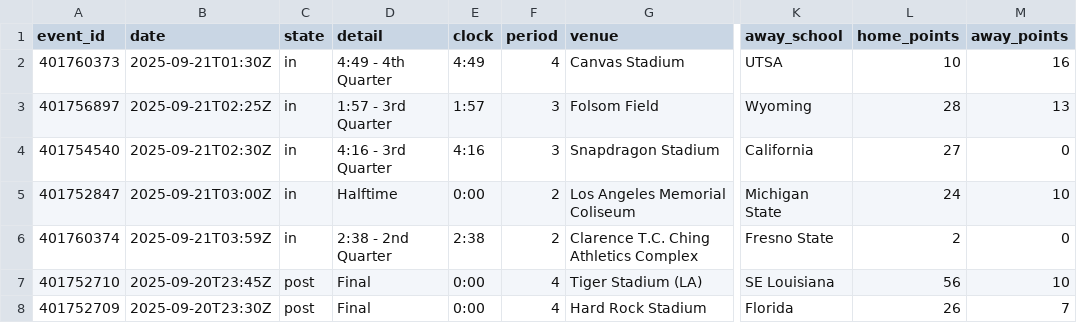
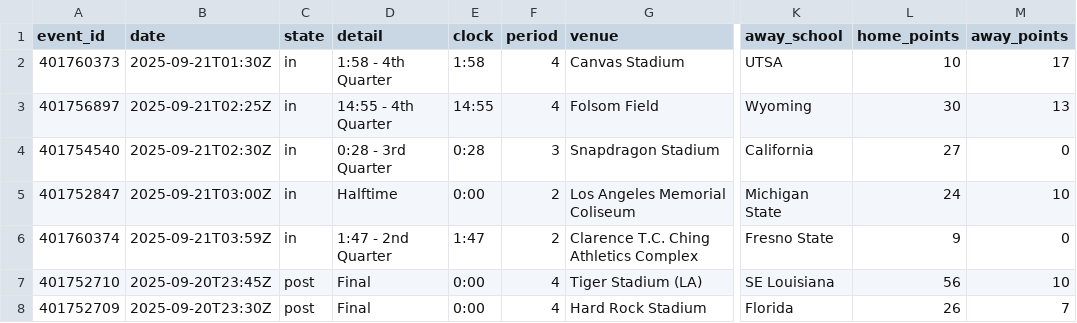
Before and after one commit to coxryan/UnifiedPredictiveAlgorithm, a CSV file: data/live_scores.csv, drawn as a sheet; only a part is shown, gaps mark what is left out; the diff names each change by its address in the sheet, - before the commit and + after, or states it on an @@ line.

```diff
--- a/data/live_scores.csv
+++ b/data/live_scores.csv
-D2 (detail): 4:49 - 4th Quarter
+D2 (detail): 1:58 - 4th Quarter
-E2 (clock): 4:49
+E2 (clock): 1:58
-M2 (away_points): 16
+M2 (away_points): 17
-D3 (detail): 1:57 - 3rd Quarter
+D3 (detail): 14:55 - 4th Quarter
-E3 (clock): 1:57
+E3 (clock): 14:55
-F3 (period): 3
+F3 (period): 4
-L3 (home_points): 28
+L3 (home_points): 30
-D4 (detail): 4:16 - 3rd Quarter
+D4 (detail): 0:28 - 3rd Quarter
-E4 (clock): 4:16
+E4 (clock): 0:28
-D6 (detail): 2:38 - 2nd Quarter
+D6 (detail): 1:47 - 2nd Quarter
-E6 (clock): 2:38
+E6 (clock): 1:47
-L6 (home_points): 2
+L6 (home_points): 9
```
Also changed, not shown: dist/data/live_scores.csv, 6 other files.
